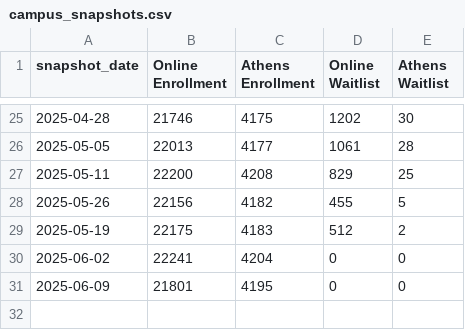
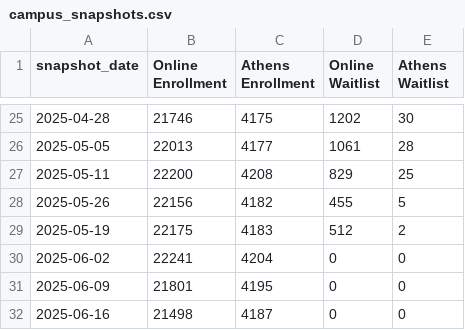
Before and after one commit to uga-ool/sumcodat, a CSV file: campus_snapshots.csv, drawn as a sheet; only a part is shown, gaps mark what is left out.

```diff
--- a/campus_snapshots.csv
+++ b/campus_snapshots.csv
@@ -31 +31,2 @@ snapshot_date,Online Enrollment,Athens Enrollment,Online Waitlist,Athens Waitlis
 2025-06-09,21801,4195,0,0
+2025-06-16,21498,4187,0,0
```
Also changed, not shown: college_snapshots.csv, current_athens_by_course.csv, 1 other file.
